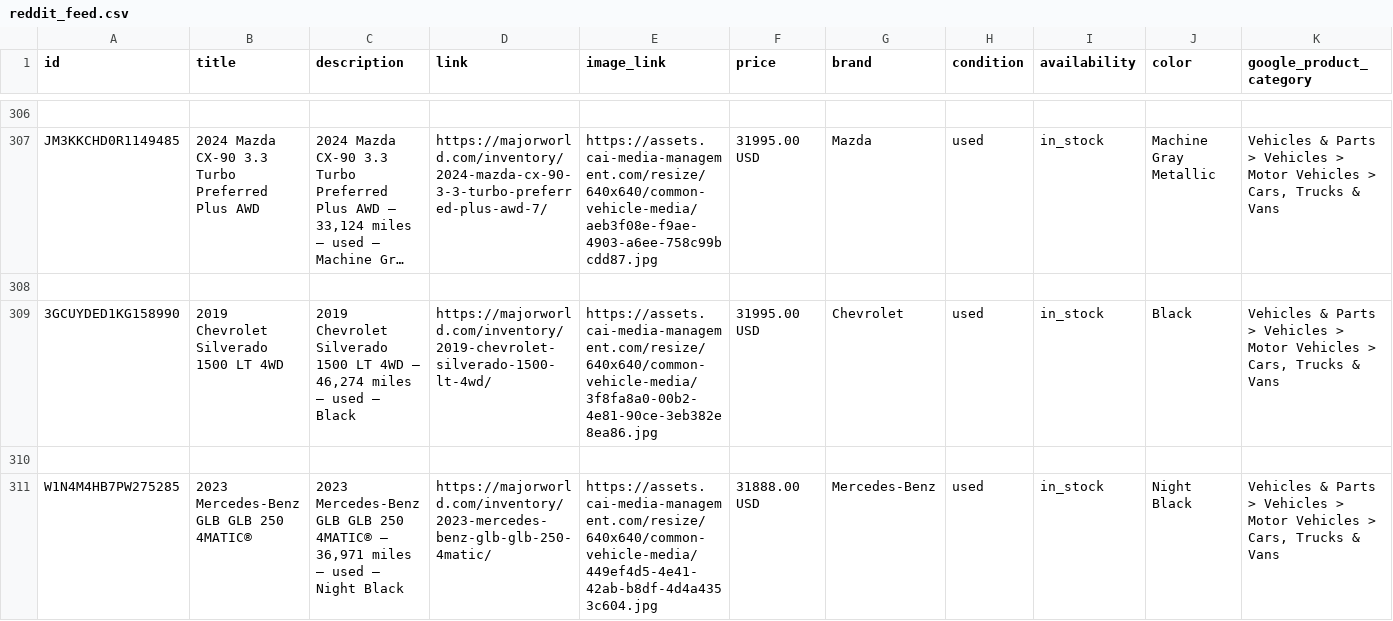
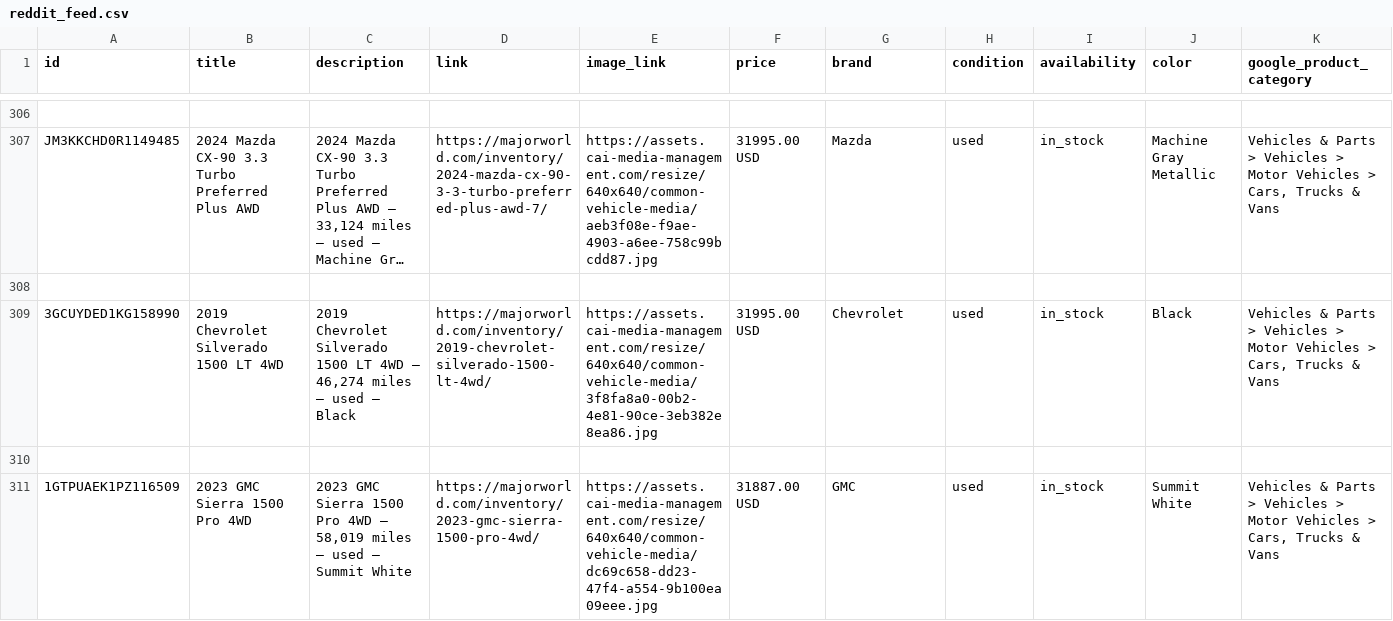
Before and after one commit to orenagassy/MW_feed, a CSV file: reddit_feed.csv, drawn as a sheet; only a part is shown, gaps mark what is left out; the shorter side is filled out with more unchanged rows; long unchanged cells end in …; removed rows and columns are numbered as before the commit, all else as after; rows hold the shown columns only; the diff covers the shown part only; the diff names each change by its address in the sheet, - before the commit and + after, or states it on an @@ line.

```diff
--- a/reddit_feed.csv
+++ b/reddit_feed.csv
-row 311: W1N4M4HB7PW275285 | 2023 Mercedes-Benz GLB GLB 250 4MATIC® | 2023 Mercedes-Benz GLB GLB 250 4MATIC® — 36,971 miles — used — Night Black | https://majorworld.com/inventory/2023-mercedes-benz-glb-glb-250-4matic/ | https://assets.cai-media-management.com/resize/640x640/common-vehicle-media/449ef4d5-4e41-42ab-b8df-4d4a4353c604.jpg | 31888.00 USD | Mercedes-Benz | used | in_stock | Night Black | Vehicles & Parts > Vehicles > Motor Vehicles > Cars, Trucks & Vans
```
Also changed, not shown: 16 added rows, 5 removed rows and 7 edited cells elsewhere in this file.
